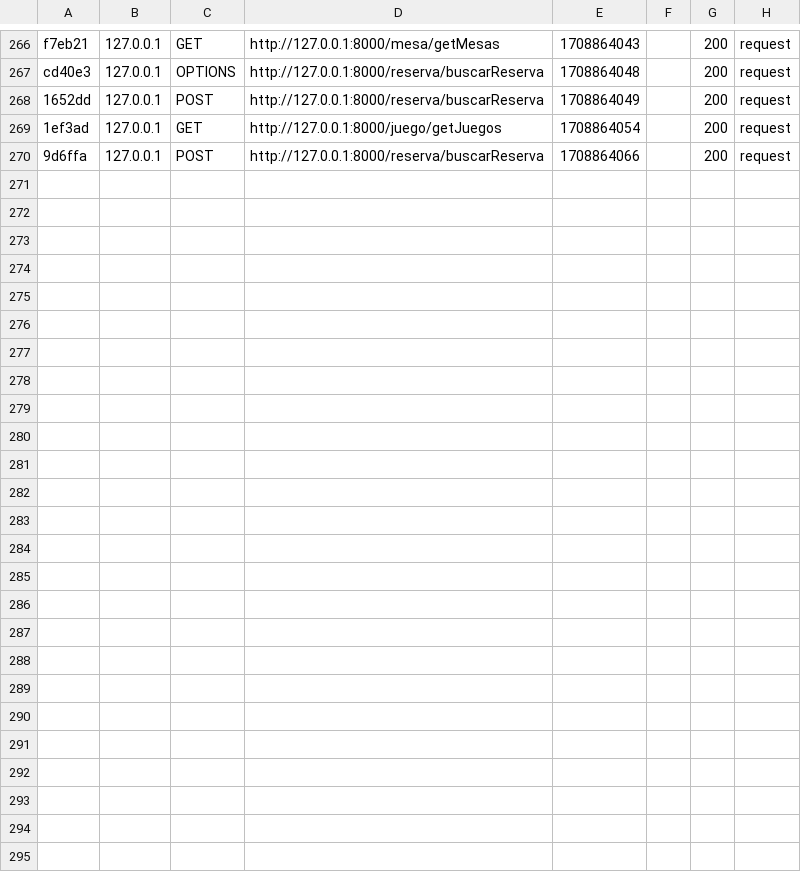
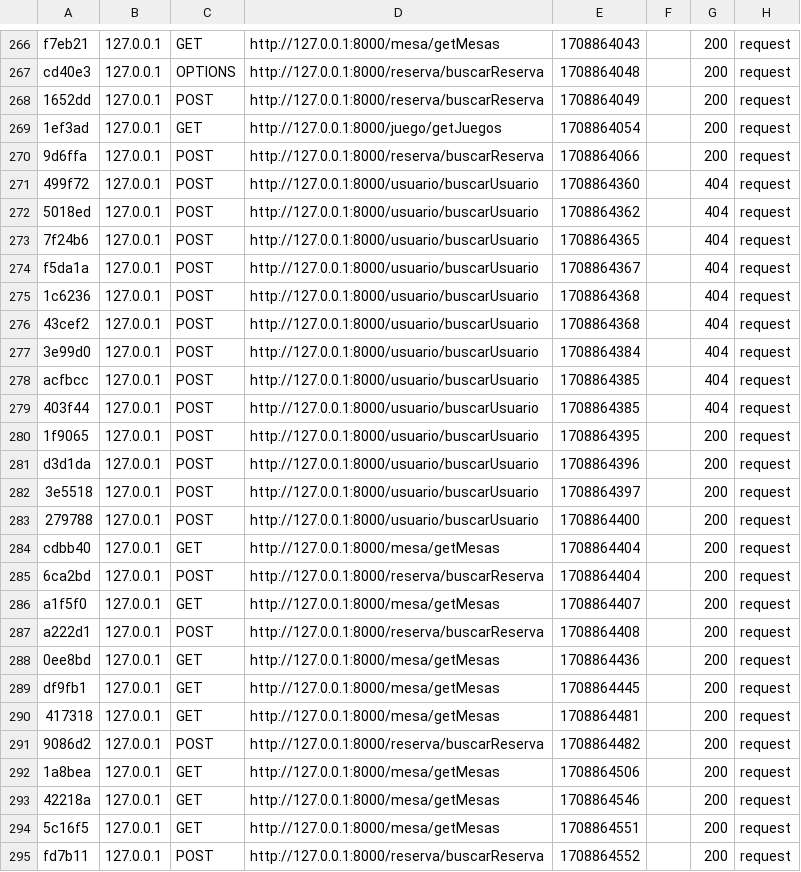
Before and after one commit to david87chdz/Proyecto, a CSV file: var/cache/dev/profiler/index.csv, drawn as a sheet; only a part is shown, gaps mark what is left out.

```diff
--- a/var/cache/dev/profiler/index.csv
+++ b/var/cache/dev/profiler/index.csv
@@ -270 +270,26 @@ cd40e3,127.0.0.1,OPTIONS,http://127.0.0.1:8000/reserva/buscarReserva,1708864048,
 9d6ffa,127.0.0.1,POST,http://127.0.0.1:8000/reserva/buscarReserva,1708864066,,200,request
+499f72,127.0.0.1,POST,http://127.0.0.1:8000/usuario/buscarUsuario,1708864360,,404,request
+5018ed,127.0.0.1,POST,http://127.0.0.1:8000/usuario/buscarUsuario,1708864362,,404,request
+7f24b6,127.0.0.1,POST,http://127.0.0.1:8000/usuario/buscarUsuario,1708864365,,404,request
+f5da1a,127.0.0.1,POST,http://127.0.0.1:8000/usuario/buscarUsuario,1708864367,,404,request
+1c6236,127.0.0.1,POST,http://127.0.0.1:8000/usuario/buscarUsuario,1708864368,,404,request
+43cef2,127.0.0.1,POST,http://127.0.0.1:8000/usuario/buscarUsuario,1708864368,,404,request
+3e99d0,127.0.0.1,POST,http://127.0.0.1:8000/usuario/buscarUsuario,1708864384,,404,request
+acfbcc,127.0.0.1,POST,http://127.0.0.1:8000/usuario/buscarUsuario,1708864385,,404,request
+403f44,127.0.0.1,POST,http://127.0.0.1:8000/usuario/buscarUsuario,1708864385,,404,request
+1f9065,127.0.0.1,POST,http://127.0.0.1:8000/usuario/buscarUsuario,1708864395,,200,request
+d3d1da,127.0.0.1,POST,http://127.0.0.1:8000/usuario/buscarUsuario,1708864396,,200,request
+3e5518,127.0.0.1,POST,http://127.0.0.1:8000/usuario/buscarUsuario,1708864397,,200,request
+279788,127.0.0.1,POST,http://127.0.0.1:8000/usuario/buscarUsuario,1708864400,,200,request
+cdbb40,127.0.0.1,GET,http://127.0.0.1:8000/mesa/getMesas,1708864404,,200,request
+6ca2bd,127.0.0.1,POST,http://127.0.0.1:8000/reserva/buscarReserva,1708864404,,200,request
+a1f5f0,127.0.0.1,GET,http://127.0.0.1:8000/mesa/getMesas,1708864407,,200,request
+a222d1,127.0.0.1,POST,http://127.0.0.1:8000/reserva/buscarReserva,1708864408,,200,request
+0ee8bd,127.0.0.1,GET,http://127.0.0.1:8000/mesa/getMesas,1708864436,,200,request
+df9fb1,127.0.0.1,GET,http://127.0.0.1:8000/mesa/getMesas,1708864445,,200,request
+417318,127.0.0.1,GET,http://127.0.0.1:8000/mesa/getMesas,1708864481,,200,request
+9086d2,127.0.0.1,POST,http://127.0.0.1:8000/reserva/buscarReserva,1708864482,,200,request
+1a8bea,127.0.0.1,GET,http://127.0.0.1:8000/mesa/getMesas,1708864506,,200,request
+42218a,127.0.0.1,GET,http://127.0.0.1:8000/mesa/getMesas,1708864546,,200,request
+5c16f5,127.0.0.1,GET,http://127.0.0.1:8000/mesa/getMesas,1708864551,,200,request
+fd7b11,127.0.0.1,POST,http://127.0.0.1:8000/reserva/buscarReserva,1708864552,,200,request
```
Also changed, not shown: 3 other files.
